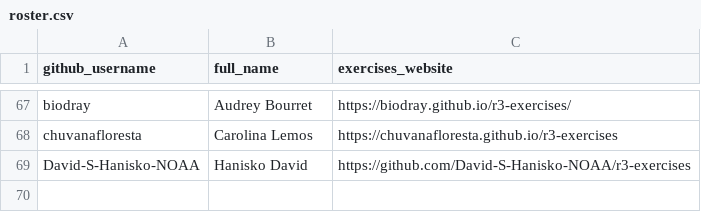
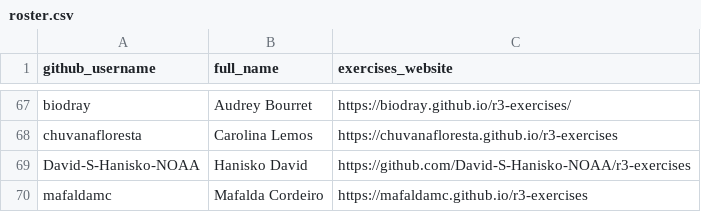
Before and after one commit to noaa-iea/r3-train, a CSV file: data/roster.csv, drawn as a sheet; only a part is shown, gaps mark what is left out; the diff names each change by its address in the sheet, - before the commit and + after, or states it on an @@ line.

Commit message:
+ mafaldamc

```diff
--- a/data/roster.csv
+++ b/data/roster.csv
+row 70: mafaldamc | Mafalda Cordeiro | https://mafaldamc.github.io/r3-exercises
```
